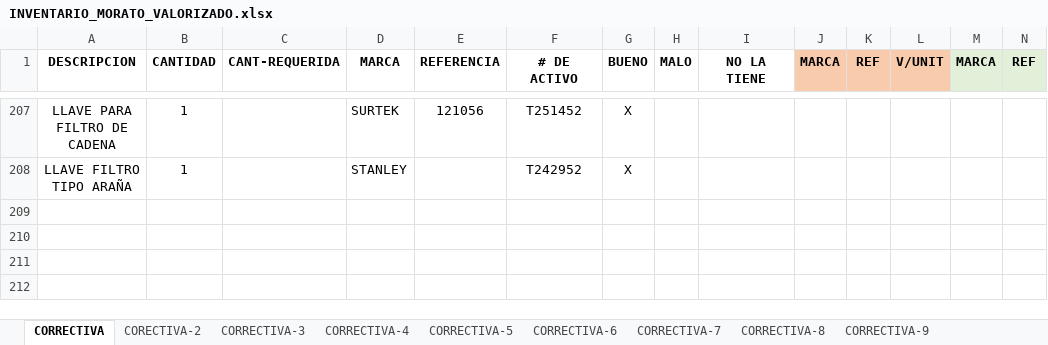
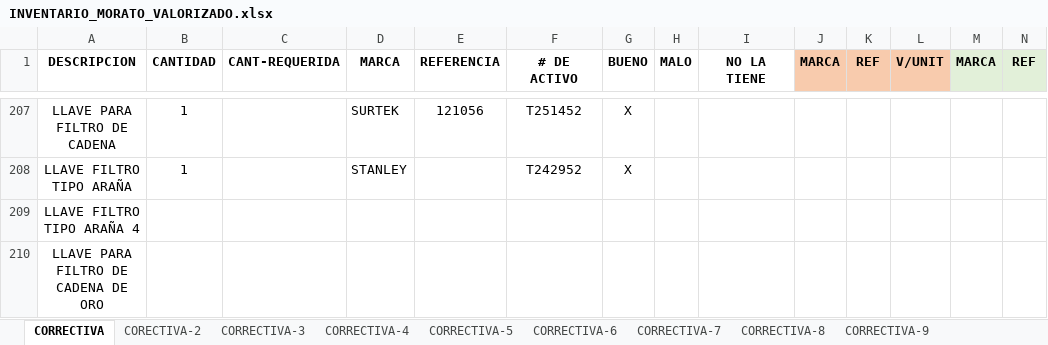
Before and after one commit to Luismn33/integratools-app, an Excel workbook: data/INVENTARIO_MORATO_VALORIZADO.xlsx, sheet CORRECTIVA, drawn as a sheet; only a part is shown, gaps mark what is left out; values as stored, in another font and other column widths than the file's, no borders; rows hold the shown columns only; the diff names each change by its address in the sheet, - before the commit and + after, or states it on an @@ line.

Commit message:
Mejoras en Recargar Actualziacion en Excel

```diff
--- a/data/INVENTARIO_MORATO_VALORIZADO.xlsx (sheet CORRECTIVA)
+++ b/data/INVENTARIO_MORATO_VALORIZADO.xlsx (sheet CORRECTIVA)
+row 209: LLAVE FILTRO TIPO ARAÑA 4
+row 210: LLAVE PARA FILTRO DE CADENA DE ORO
```
